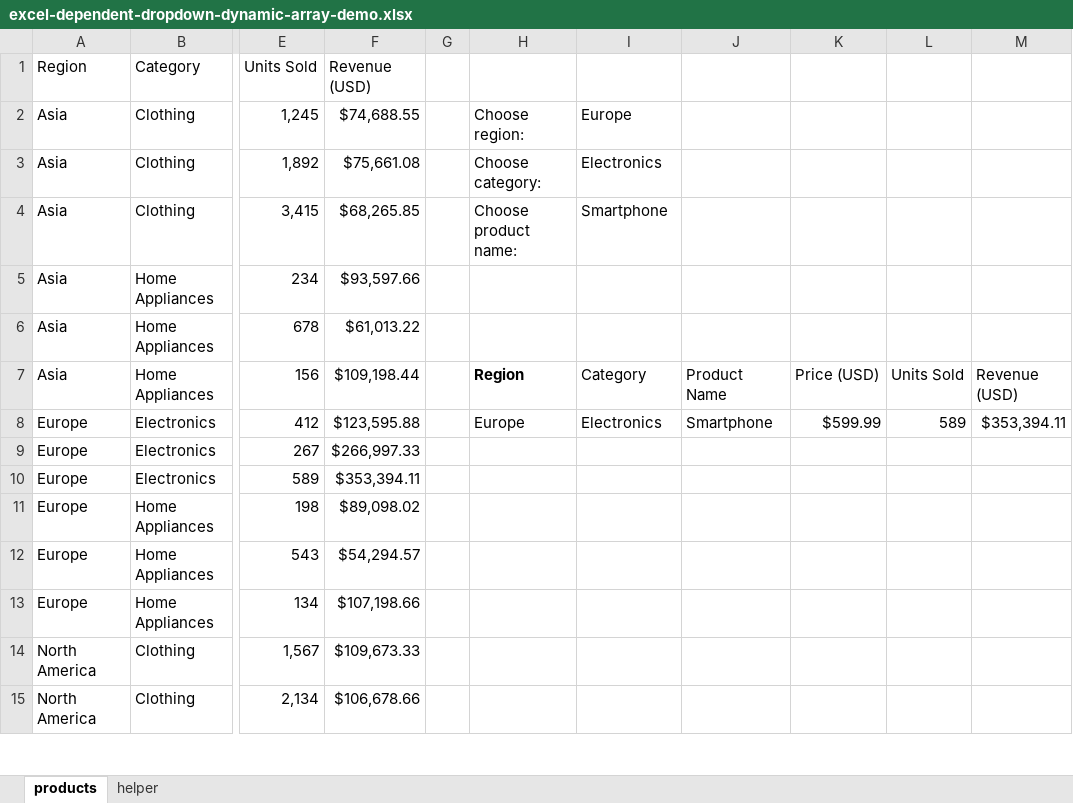
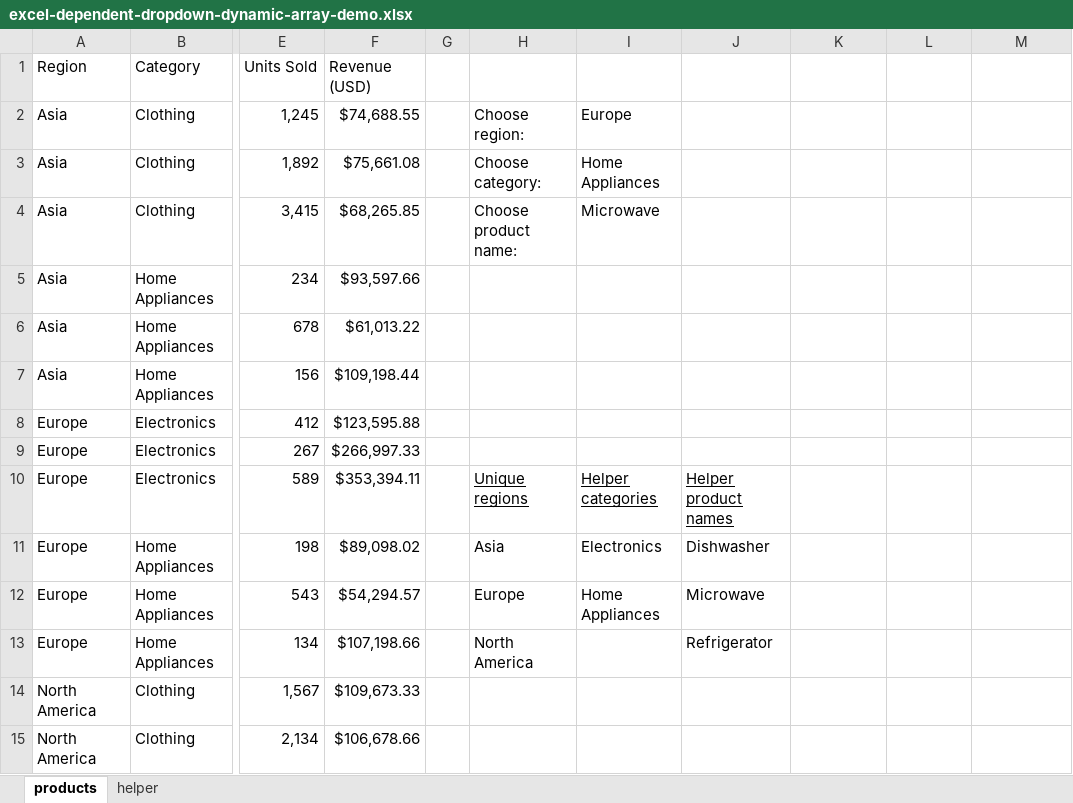
Before and after one commit to summerofgeorge/blog-files, an Excel workbook: excel-dependent-dropdown-dynamic-array-demo.xlsx, sheet products, drawn as a sheet; only a part is shown, gaps mark what is left out; values as stored, in another font and other column widths than the file's, no borders; table styles not drawn; the diff covers the shown part only; the diff names each change by its address in the sheet, - before the commit and + after, or states it on an @@ line.

```diff
--- a/excel-dependent-dropdown-dynamic-array-demo.xlsx (sheet products)
+++ b/excel-dependent-dropdown-dynamic-array-demo.xlsx (sheet products)
-I3: Electronics
+I3: Home Appliances
-I4: Smartphone
+I4: Microwave
-H7: Region
+H7: (empty)
-I7: Category
+I7: (empty)
-J7: Product Name
+J7: (empty)
-K7: Price (USD)
+K7: (empty)
-L7: Units Sold
+L7: (empty)
-M7: Revenue (USD)
+M7: (empty)
-H8: Europe
+H8: (empty)
-I8: Electronics
+I8: (empty)
-J8: Smartphone
+J8: (empty)
-K8: $599.99
+K8: (empty)
-L8: 589
+L8: (empty)
-M8: $353,394.11
+M8: (empty)
-H10: (empty)
+H10: Unique regions
-I10: (empty)
+I10: Helper categories
-J10: (empty)
+J10: Helper product names
-H11: (empty)
+H11: Asia
-I11: (empty)
+I11: Electronics
-J11: (empty)
+J11: Dishwasher
-H12: (empty)
+H12: Europe
-I12: (empty)
+I12: Home Appliances
-J12: (empty)
+J12: Microwave
-H13: (empty)
+H13: North America
-J13: (empty)
+J13: Refrigerator
```
Also changed, not shown: 10 added rows elsewhere in this sheet, sheet helper.
